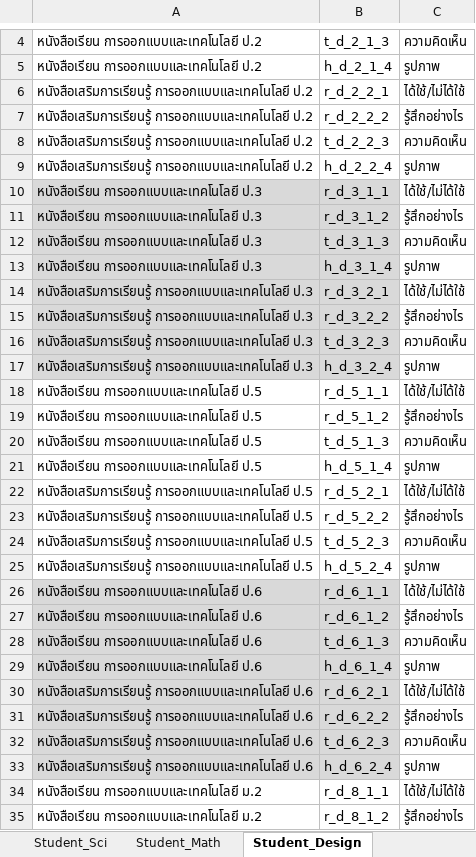
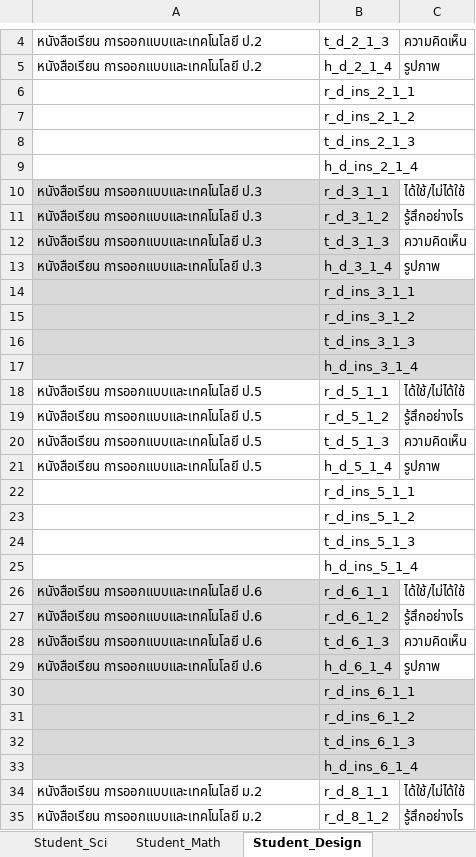
Before and after one commit to wittakarn/ipst, an Excel workbook: Datebase Field.xlsx, sheet Student_Design, drawn as a sheet; only a part is shown, gaps mark what is left out; values as stored, in another font and other column widths than the file's, no borders; removed rows and columns are numbered as before the commit, all else as after; the diff covers the shown part only; the diff names each change by its address in the sheet, - before the commit and + after, or states it on an @@ line.

```diff
--- a/Datebase Field.xlsx (sheet Student_Design)
+++ b/Datebase Field.xlsx (sheet Student_Design)
-row 6: หนังสือเสริมการเรียนรู้ การออกแบบและเทคโนโลยี ป.2 | r_d_2_2_1 | ได้ใช้/ไม่ได้ใช้
-row 7: หนังสือเสริมการเรียนรู้ การออกแบบและเทคโนโลยี ป.2 | r_d_2_2_2 | รู้สึกอย่างไร
-row 8: หนังสือเสริมการเรียนรู้ การออกแบบและเทคโนโลยี ป.2 | t_d_2_2_3 | ความคิดเห็น
-row 9: หนังสือเสริมการเรียนรู้ การออกแบบและเทคโนโลยี ป.2 | h_d_2_2_4 | รูปภาพ
+row 6:  | r_d_ins_2_1_1
+row 7:  | r_d_ins_2_1_2
+row 8:  | t_d_ins_2_1_3
+row 9:  | h_d_ins_2_1_4
-row 14: หนังสือเสริมการเรียนรู้ การออกแบบและเทคโนโลยี ป.3 | r_d_3_2_1 | ได้ใช้/ไม่ได้ใช้
-row 15: หนังสือเสริมการเรียนรู้ การออกแบบและเทคโนโลยี ป.3 | r_d_3_2_2 | รู้สึกอย่างไร
-row 16: หนังสือเสริมการเรียนรู้ การออกแบบและเทคโนโลยี ป.3 | t_d_3_2_3 | ความคิดเห็น
-row 17: หนังสือเสริมการเรียนรู้ การออกแบบและเทคโนโลยี ป.3 | h_d_3_2_4 | รูปภาพ
+row 14:  | r_d_ins_3_1_1
+row 15:  | r_d_ins_3_1_2
+row 16:  | t_d_ins_3_1_3
+row 17:  | h_d_ins_3_1_4
-row 22: หนังสือเสริมการเรียนรู้ การออกแบบและเทคโนโลยี ป.5 | r_d_5_2_1 | ได้ใช้/ไม่ได้ใช้
-row 23: หนังสือเสริมการเรียนรู้ การออกแบบและเทคโนโลยี ป.5 | r_d_5_2_2 | รู้สึกอย่างไร
-row 24: หนังสือเสริมการเรียนรู้ การออกแบบและเทคโนโลยี ป.5 | t_d_5_2_3 | ความคิดเห็น
-row 25: หนังสือเสริมการเรียนรู้ การออกแบบและเทคโนโลยี ป.5 | h_d_5_2_4 | รูปภาพ
+row 22:  | r_d_ins_5_1_1
+row 23:  | r_d_ins_5_1_2
+row 24:  | t_d_ins_5_1_3
+row 25:  | h_d_ins_5_1_4
-row 30: หนังสือเสริมการเรียนรู้ การออกแบบและเทคโนโลยี ป.6 | r_d_6_2_1 | ได้ใช้/ไม่ได้ใช้
-row 31: หนังสือเสริมการเรียนรู้ การออกแบบและเทคโนโลยี ป.6 | r_d_6_2_2 | รู้สึกอย่างไร
-row 32: หนังสือเสริมการเรียนรู้ การออกแบบและเทคโนโลยี ป.6 | t_d_6_2_3 | ความคิดเห็น
-row 33: หนังสือเสริมการเรียนรู้ การออกแบบและเทคโนโลยี ป.6 | h_d_6_2_4 | รูปภาพ
+row 30:  | r_d_ins_6_1_1
+row 31:  | r_d_ins_6_1_2
+row 32:  | t_d_ins_6_1_3
+row 33:  | h_d_ins_6_1_4
```
Also changed, not shown: 12 added rows, 36 removed rows, 32 edited cells and cell formats elsewhere in this sheet, sheet Student_Math, other sheet tabs, 1 other file.
